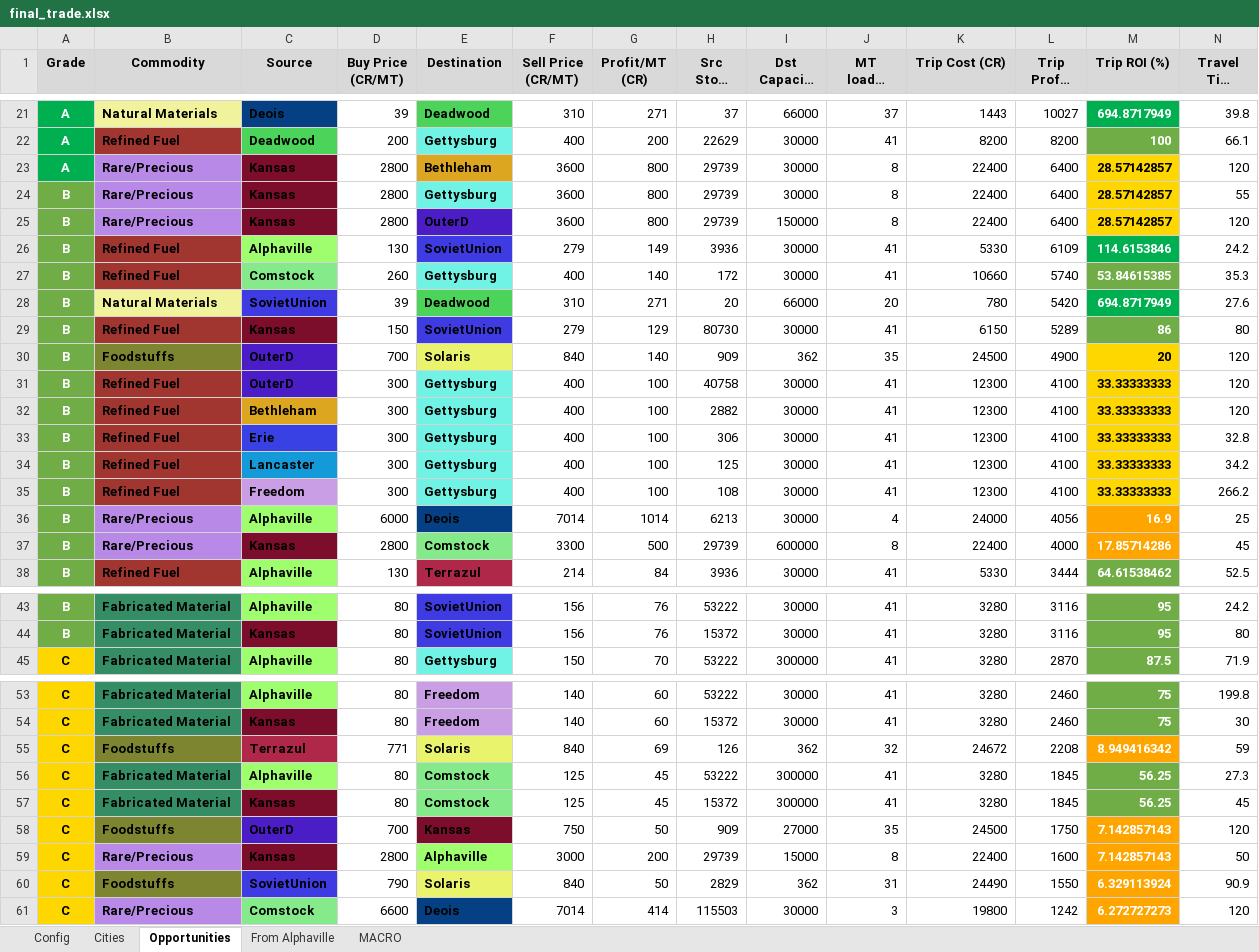
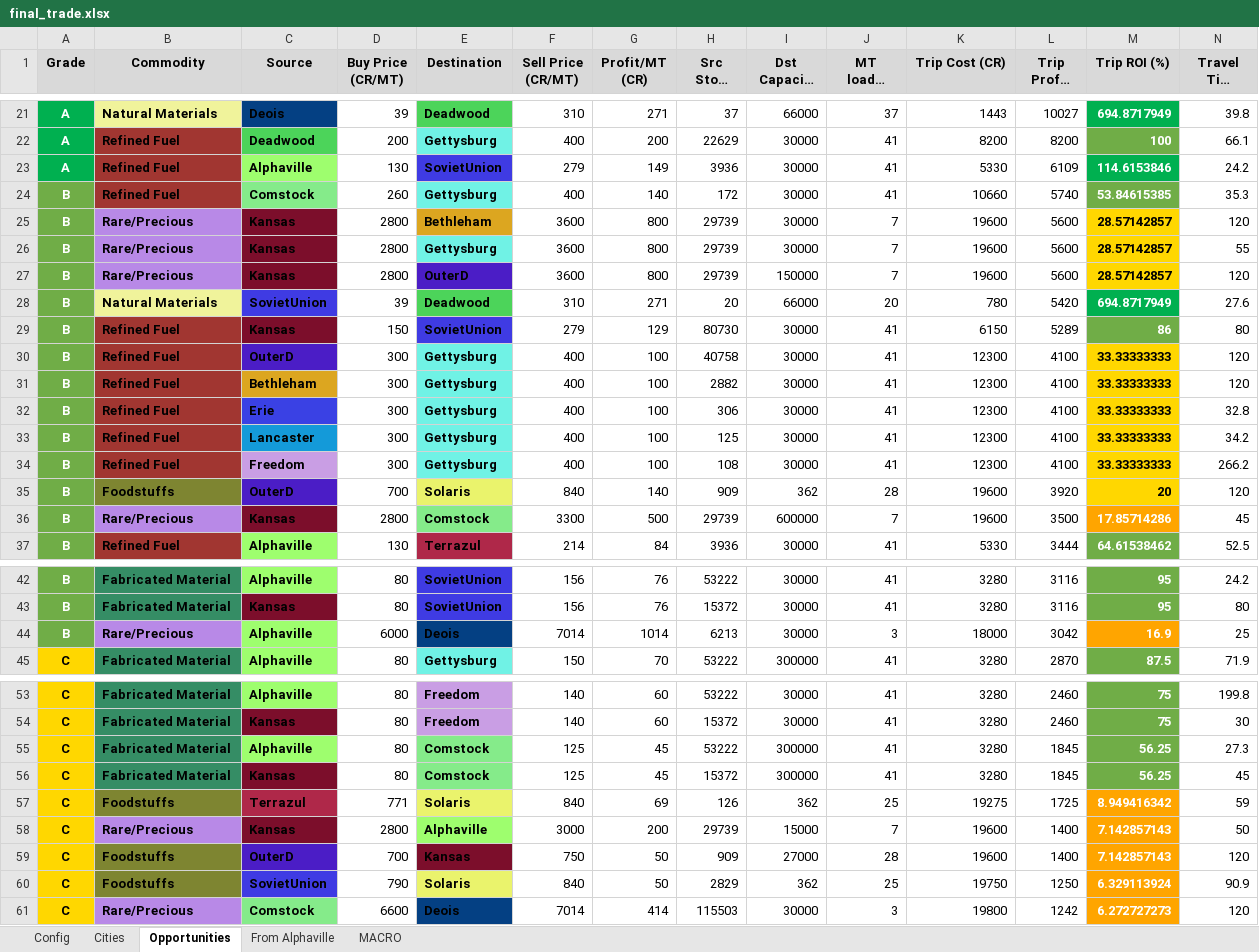
Before and after one commit to lordbutxot/RiseTVP_Marketer, an Excel workbook: final_trade.xlsx, sheet Opportunities, drawn as a sheet; only a part is shown, gaps mark what is left out; long unchanged cells end in …; values as stored, in another font and other column widths than the file's, no borders; removed rows and columns are numbered as before the commit, all else as after; the diff covers the shown part only; the diff names each change by its address in the sheet, - before the commit and + after, or states it on an @@ line.

```diff
--- a/final_trade.xlsx (sheet Opportunities)
+++ b/final_trade.xlsx (sheet Opportunities)
-row 23: A | Rare/Precious | Kansas | 2800 | Bethleham | 3600 | 800 | 29739 | 30000 | 8 | 22400 | 6400 | 28.57142857 | 120
-row 24: B | Rare/Precious | Kansas | 2800 | Gettysburg | 3600 | 800 | 29739 | 30000 | 8 | 22400 | 6400 | 28.57142857 | 55
-row 25: B | Rare/Precious | Kansas | 2800 | OuterD | 3600 | 800 | 29739 | 150000 | 8 | 22400 | 6400 | 28.57142857 | 120
-A23 (Grade): B
+A23 (Grade): A
-A23 fill: #70AD47
+A23 fill: #00B050
+row 25: B | Rare/Precious | Kansas | 2800 | Bethleham | 3600 | 800 | 29739 | 30000 | 7 | 19600 | 5600 | 28.57142857 | 120
+row 26: B | Rare/Precious | Kansas | 2800 | Gettysburg | 3600 | 800 | 29739 | 30000 | 7 | 19600 | 5600 | 28.57142857 | 55
+row 27: B | Rare/Precious | Kansas | 2800 | OuterD | 3600 | 800 | 29739 | 150000 | 7 | 19600 | 5600 | 28.57142857 | 120
-row 30: B | Foodstuffs | OuterD | 700 | Solaris | 840 | 140 | 909 | 362 | 35 | 24500 | 4900 | 20 | 120
-row 36: B | Rare/Precious | Alphaville | 6000 | Deois | 7014 | 1014 | 6213 | 30000 | 4 | 24000 | 4056 | 16.9 | 25
+row 35: B | Foodstuffs | OuterD | 700 | Solaris | 840 | 140 | 909 | 362 | 28 | 19600 | 3920 | 20 | 120
-J36 (MT loaded per trip): 8
+J36 (MT loaded per trip): 7
-K36 (Trip Cost (CR)): 22400
+K36 (Trip Cost (CR)): 19600
-L36 (Trip Profit (CR)): 4000
+L36 (Trip Profit (CR)): 3500
+row 44: B | Rare/Precious | Alphaville | 6000 | Deois | 7014 | 1014 | 6213 | 30000 | 3 | 18000 | 3042 | 16.9 | 25
-row 55: C | Foodstuffs | Terrazul | 771 | Solaris | 840 | 69 | 126 | 362 | 32 | 24672 | 2208 | 8.949416342 | 59
-row 58: C | Foodstuffs | OuterD | 700 | Kansas | 750 | 50 | 909 | 27000 | 35 | 24500 | 1750 | 7.142857143 | 120
+row 57: C | Foodstuffs | Terrazul | 771 | Solaris | 840 | 69 | 126 | 362 | 25 | 19275 | 1725 | 8.949416342 | 59
-J58 (MT loaded per trip): 8
+J58 (MT loaded per trip): 7
-K58 (Trip Cost (CR)): 22400
+K58 (Trip Cost (CR)): 19600
-L58 (Trip Profit (CR)): 1600
+L58 (Trip Profit (CR)): 1400
+row 59: C | Foodstuffs | OuterD | 700 | Kansas | 750 | 50 | 909 | 27000 | 28 | 19600 | 1400 | 7.142857143 | 120
-J60 (MT loaded per trip): 31
+J60 (MT loaded per trip): 25
-K60 (Trip Cost (CR)): 24490
+K60 (Trip Cost (CR)): 19750
-L60 (Trip Profit (CR)): 1550
+L60 (Trip Profit (CR)): 1250
```
Also changed, not shown: 1 added row, 1 removed row and 30 edited cells elsewhere in this sheet, sheet From Alphaville, sheet Config, 6 other files.
